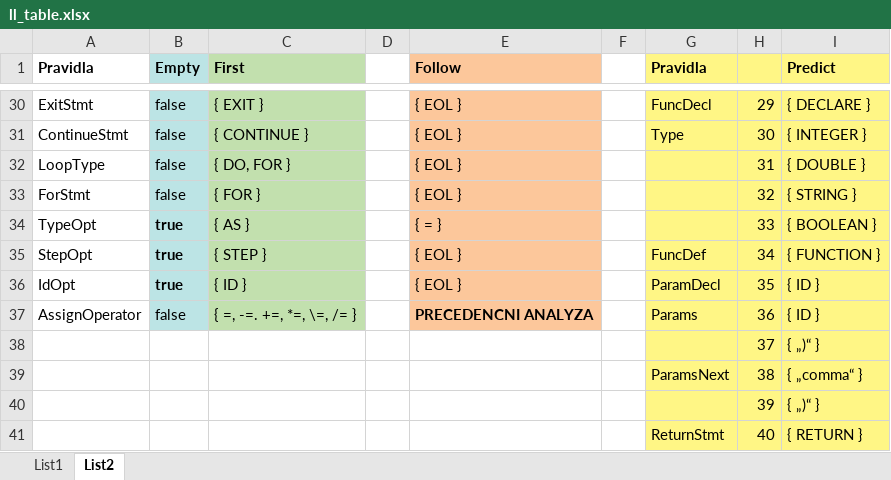
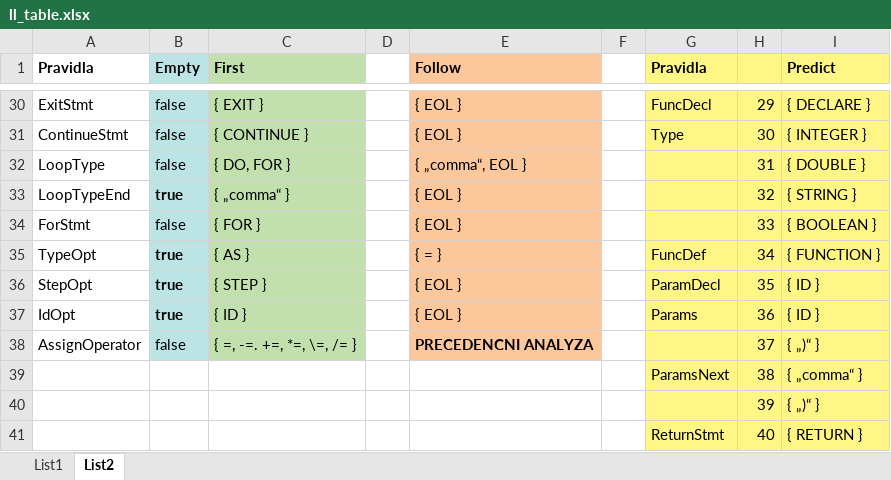
Before and after one commit to EnkeyMC/IFJ17-compiler, an Excel workbook: doc/parser/ll_table.xlsx, sheet List2, drawn as a sheet; only a part is shown, gaps mark what is left out; values as stored, in another font and other column widths than the file's, no borders; removed rows and columns are numbered as before the commit, all else as after; the diff covers the shown part only; the diff names each change by its address in the sheet, - before the commit and + after, or states it on an @@ line.

Commit message:
Continue/exit multiple loops grammar doc

```diff
--- a/doc/parser/ll_table.xlsx (sheet List2)
+++ b/doc/parser/ll_table.xlsx (sheet List2)
-E32 (Follow): { EOL }
+E32 (Follow): { „comma“, EOL }
+row 33: LoopTypeEnd | true | { „comma“ } |  | { EOL } |  |  | 32 | { STRING }
-H34: 32
+H34: 33
-I34 (Predict): { STRING }
+I34 (Predict): { BOOLEAN }
-G35 (Pravidla): (empty)
+G35 (Pravidla): FuncDef
-H35: 33
+H35: 34
-I35 (Predict): { BOOLEAN }
+I35 (Predict): { FUNCTION }
-G36 (Pravidla): FuncDef
+G36 (Pravidla): ParamDecl
-H36: 34
+H36: 35
-I36 (Predict): { FUNCTION }
+I36 (Predict): { ID }
-G37 (Pravidla): ParamDecl
+G37 (Pravidla): Params
-H37: 35
+H37: 36
-G38 (Pravidla): Params
+G38 (Pravidla): (empty)
-H38: 36
+H38: 37
-I38 (Predict): { ID }
+I38 (Predict): { „)“ }
-row 38:  |  |  |  |  |  |  | 37 | { „)“ }
```
Also changed, not shown: 6 added rows, 4 removed rows and 8 edited cells elsewhere in this sheet, sheet List1, 3 other files.
